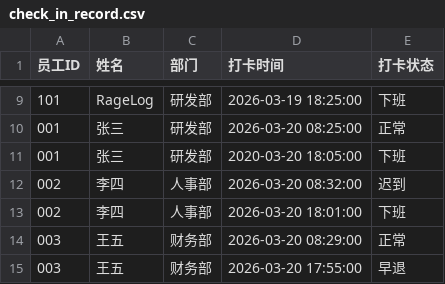
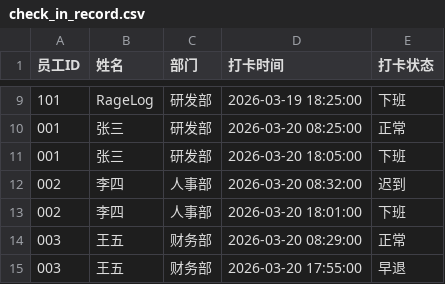
Before and after one commit to JJJas19/Course-Design-of-C-language, a CSV file: data/check_in_record.csv, drawn as a sheet; only a part is shown, gaps mark what is left out.

```diff
--- a/data/check_in_record.csv
+++ b/data/check_in_record.csv
@@ -10,3 +10,3 @@
 001,张三,研发部,2026-03-20 08:25:00,正常
-001,张三,研发部,2020-03-20 18:05:00,下班
+001,张三,研发部,2026-03-20 18:05:00,下班
 002,李四,人事部,2026-03-20 08:32:00,迟到
```
Also changed, not shown: 1 other file.
